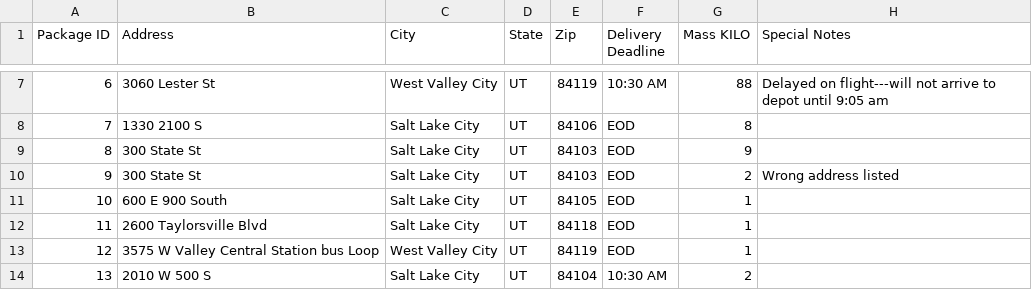
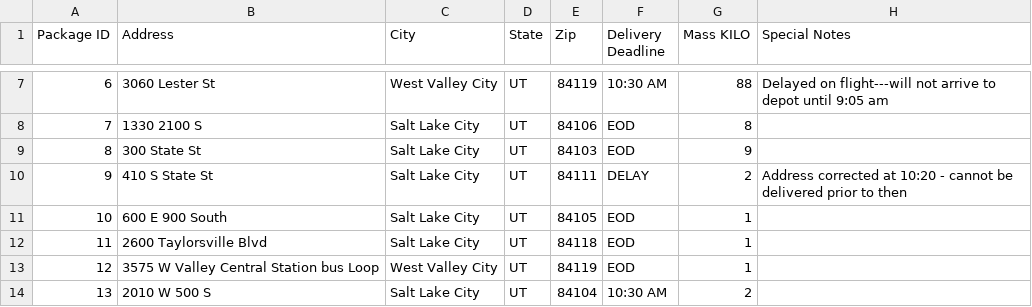
Before and after one commit to Dpay123/UPS-Delivery, a CSV file: static/WGUPS Package File.csv, drawn as a sheet; only a part is shown, gaps mark what is left out.

Commit message:
Fixed address for package #9. Added delayed cargo list to Truck. Ensured Package #9 meets delivery constraint

```diff
--- a/static/WGUPS Package File.csv
+++ b/static/WGUPS Package File.csv
@@ -9,3 +9,3 @@ Package ID,Address,City,State,Zip,Delivery Deadline,Mass KILO,Special Notes
 8,300 State St,Salt Lake City,UT,84103,EOD,9,
-9,300 State St,Salt Lake City,UT,84103,EOD,2,Wrong address listed
+9,410 S State St,Salt Lake City,UT,84111,DELAY,2,Address corrected at 10:20 - cannot be delivered prior to then
 10,600 E 900 South,Salt Lake City,UT,84105,EOD,1,
```
Also changed, not shown: 3 other files.
